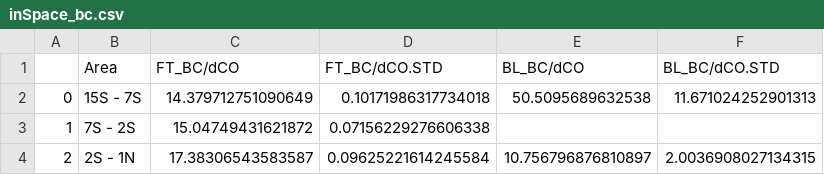
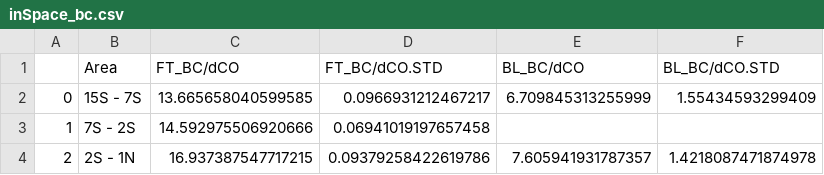
Before and after one commit to oahul14/ORACLE-Postprocessor, a CSV file: COR_csvs/inSpace_bc.csv, drawn as a sheet.

```diff
--- a/COR_csvs/inSpace_bc.csv
+++ b/COR_csvs/inSpace_bc.csv
@@ -1,4 +1,4 @@
 ,Area,FT_BC/dCO,FT_BC/dCO.STD,BL_BC/dCO,BL_BC/dCO.STD
-0,15S - 7S,14.379712751090649,0.10171986317734018,50.5095689632538,11.671024252901313
-1,7S - 2S,15.04749431621872,0.07156229276606338,,
-2,2S - 1N,17.38306543583587,0.09625221614245584,10.756796876810897,2.0036908027134315
+0,15S - 7S,13.665658040599585,0.0966931212467217,6.709845313255999,1.55434593299409
+1,7S - 2S,14.592975506920666,0.06941019197657458,,
+2,2S - 1N,16.937387547717215,0.09379258422619786,7.605941931787357,1.4218087471874978
```
Also changed, not shown: COR_csvs/inSpace_oa.csv, COR_csvs/inTime_bc.csv, 6 other files.
